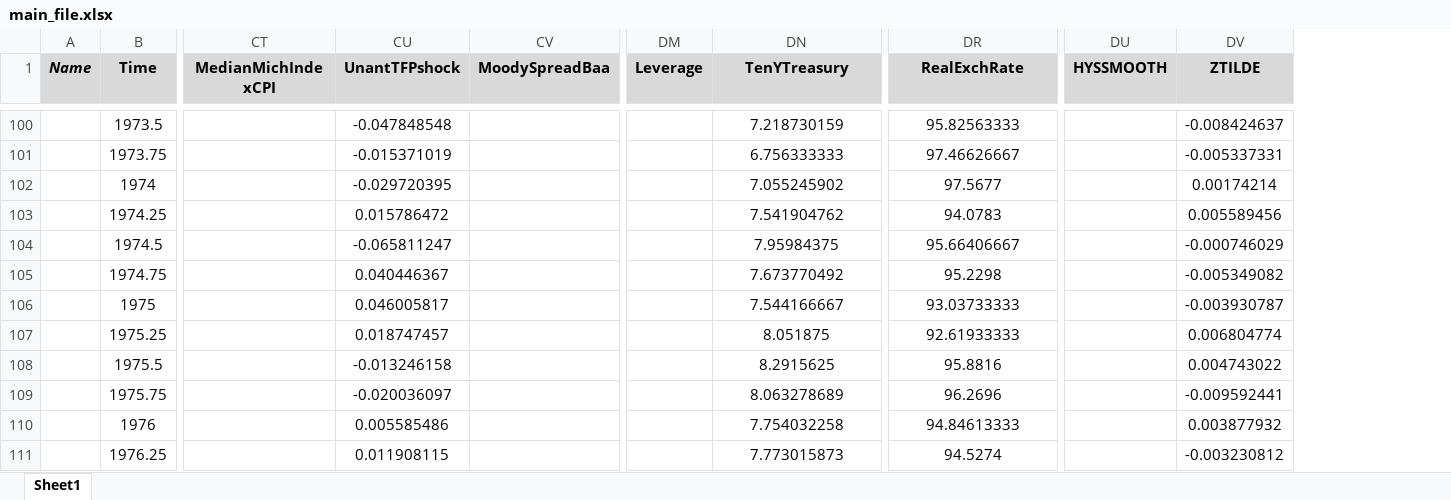
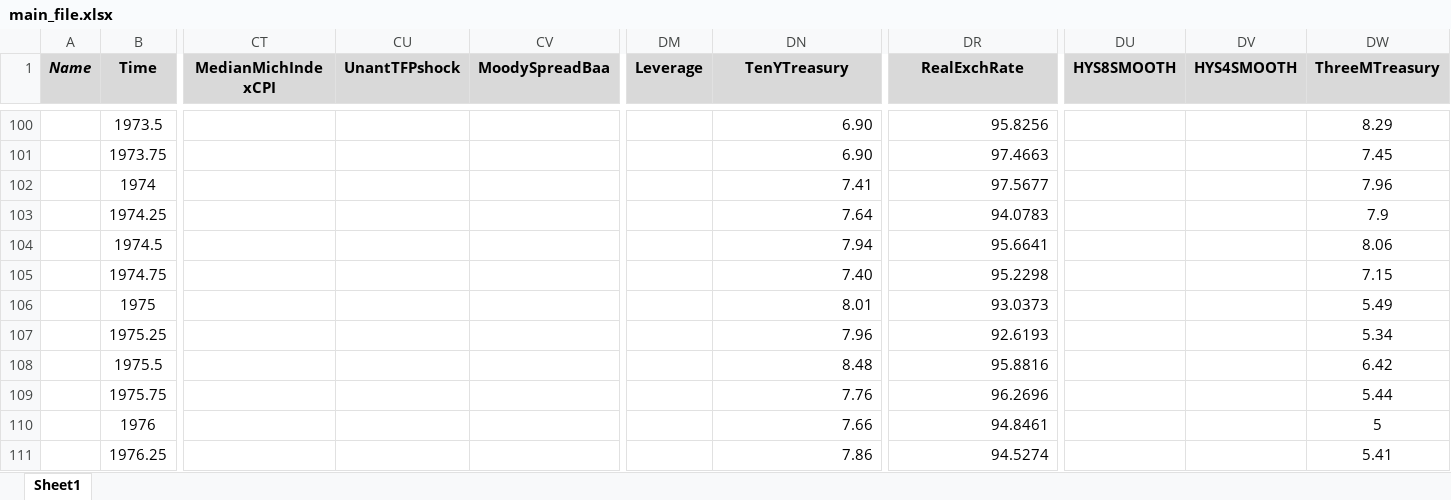
Before and after one commit to marcobrianti1989/Noise_Over_Cycles, an Excel workbook: Data/main_file.xlsx, sheet Sheet1, drawn as a sheet; only a part is shown, gaps mark what is left out; values as stored, in another font and other column widths than the file's, no borders; charts and pictures not drawn; removed rows and columns are numbered as before the commit, all else as after; the diff covers the shown part only; the diff names each change by its address in the sheet, - before the commit and + after, or states it on an @@ line.

Commit message:
PCs for Ztilde

```diff
--- a/Data/main_file.xlsx (sheet Sheet1)
+++ b/Data/main_file.xlsx (sheet Sheet1)
-column DU (HYSSMOOTH), empty
-column DV (ZTILDE), rows 100-111: -0.008424637 | -0.005337331 | 0.00174214 | 0.005589456 | -0.000746029 | -0.005349082 | -0.003930787 | 0.006804774 | 0.004743022 | -0.009592441 | 0.003877932 | -0.003230812
+column DU (HYS8SMOOTH), empty
+column DV (HYS4SMOOTH), empty
+column DW (ThreeMTreasury), rows 100-111: 8.29 | 7.45 | 7.96 | 7.9 | 8.06 | 7.15 | 5.49 | 5.34 | 6.42 | 5.44 | 5 | 5.41
-CU100 (UnantTFPshock): -0.047848548
+CU100 (UnantTFPshock): (empty)
-DN100:DN111 alignment: center
+DN100:DN111 alignment: right
-DN100 (TenYTreasury): 7.218730159
+DN100 (TenYTreasury): 6.90
-DR100:DR111 alignment: center
+DR100:DR111 alignment: right
-DR100 (RealExchRate): 95.82563333
+DR100 (RealExchRate): 95.8256
-CU101 (UnantTFPshock): -0.015371019
+CU101 (UnantTFPshock): (empty)
-DN101 (TenYTreasury): 6.756333333
+DN101 (TenYTreasury): 6.90
-DR101 (RealExchRate): 97.46626667
+DR101 (RealExchRate): 97.4663
-CU102 (UnantTFPshock): -0.029720395
+CU102 (UnantTFPshock): (empty)
-DN102 (TenYTreasury): 7.055245902
+DN102 (TenYTreasury): 7.41
-CU103 (UnantTFPshock): 0.015786472
+CU103 (UnantTFPshock): (empty)
-DN103 (TenYTreasury): 7.541904762
+DN103 (TenYTreasury): 7.64
-CU104 (UnantTFPshock): -0.065811247
+CU104 (UnantTFPshock): (empty)
-DN104 (TenYTreasury): 7.95984375
+DN104 (TenYTreasury): 7.94
-DR104 (RealExchRate): 95.66406667
+DR104 (RealExchRate): 95.6641
-CU105 (UnantTFPshock): 0.040446367
+CU105 (UnantTFPshock): (empty)
-DN105 (TenYTreasury): 7.673770492
+DN105 (TenYTreasury): 7.40
-CU106 (UnantTFPshock): 0.046005817
+CU106 (UnantTFPshock): (empty)
-DN106 (TenYTreasury): 7.544166667
+DN106 (TenYTreasury): 8.01
-DR106 (RealExchRate): 93.03733333
+DR106 (RealExchRate): 93.0373
-CU107 (UnantTFPshock): 0.018747457
+CU107 (UnantTFPshock): (empty)
-DN107 (TenYTreasury): 8.051875
+DN107 (TenYTreasury): 7.96
-DR107 (RealExchRate): 92.61933333
+DR107 (RealExchRate): 92.6193
-CU108 (UnantTFPshock): -0.013246158
+CU108 (UnantTFPshock): (empty)
-DN108 (TenYTreasury): 8.2915625
+DN108 (TenYTreasury): 8.48
-CU109 (UnantTFPshock): -0.020036097
+CU109 (UnantTFPshock): (empty)
-DN109 (TenYTreasury): 8.063278689
+DN109 (TenYTreasury): 7.76
-CU110 (UnantTFPshock): 0.005585486
+CU110 (UnantTFPshock): (empty)
-DN110 (TenYTreasury): 7.754032258
+DN110 (TenYTreasury): 7.66
-DR110 (RealExchRate): 94.84613333
+DR110 (RealExchRate): 94.8461
-CU111 (UnantTFPshock): 0.011908115
+CU111 (UnantTFPshock): (empty)
-DN111 (TenYTreasury): 7.773015873
+DN111 (TenYTreasury): 7.86
```
Also changed, not shown: 775 edited cells and cell formats elsewhere in this sheet, charts or pictures, 9 other files.
